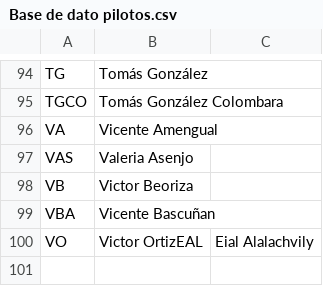
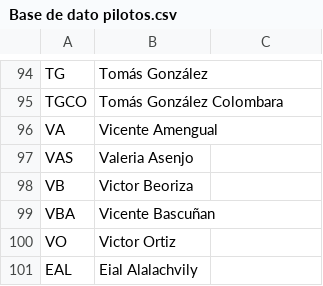
Before and after one commit to santvaras92-crypto/flight-log-system, a CSV file: Base de dato pilotos/Base de dato pilotos.csv, drawn as a sheet; only a part is shown, gaps mark what is left out.

Commit message:
Fix pilot dropdown: show all pilots from Pilot Directory (DB registered pilots)

```diff
--- a/Base de dato pilotos/Base de dato pilotos.csv
+++ b/Base de dato pilotos/Base de dato pilotos.csv
@@ -99,2 +99,3 @@ VB;Victor Beoriza
 VBA;Vicente Bascuñan
-VO;Victor OrtizEAL;Eial Alalachvily
+VO;Victor Ortiz
+EAL;Eial Alalachvily
```
Also changed, not shown: 1 other file.
